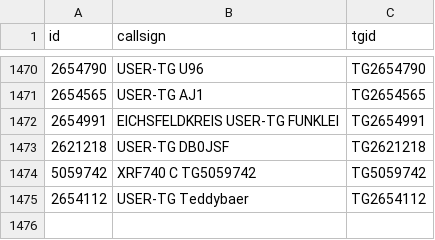
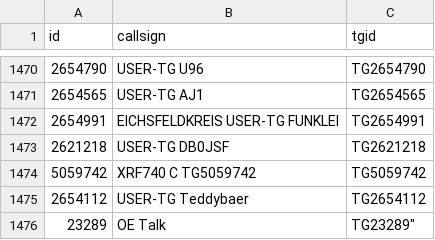
Before and after one commit to Stabser/FreeDMR, a CSV file: talkgroup_ids.csv, drawn as a sheet; only a part is shown, gaps mark what is left out; the diff names each change by its address in the sheet, - before the commit and + after, or states it on an @@ line.

Commit message:
Update talkgroup_ids.csv

```diff
--- a/talkgroup_ids.csv
+++ b/talkgroup_ids.csv
+row 1476: 23289 | OE Talk | TG23289"
```
